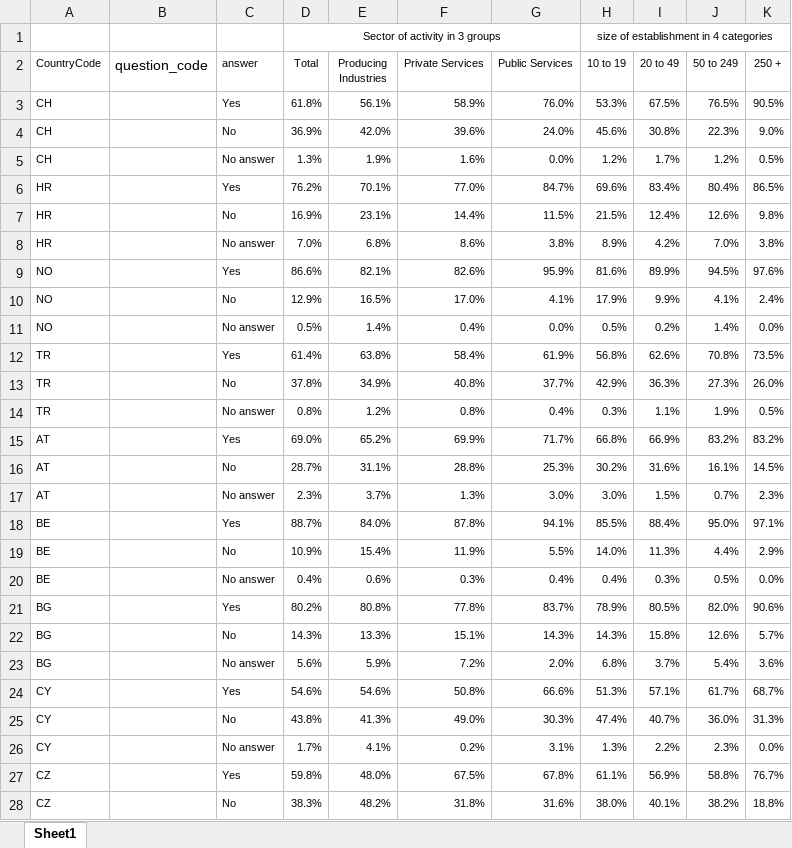
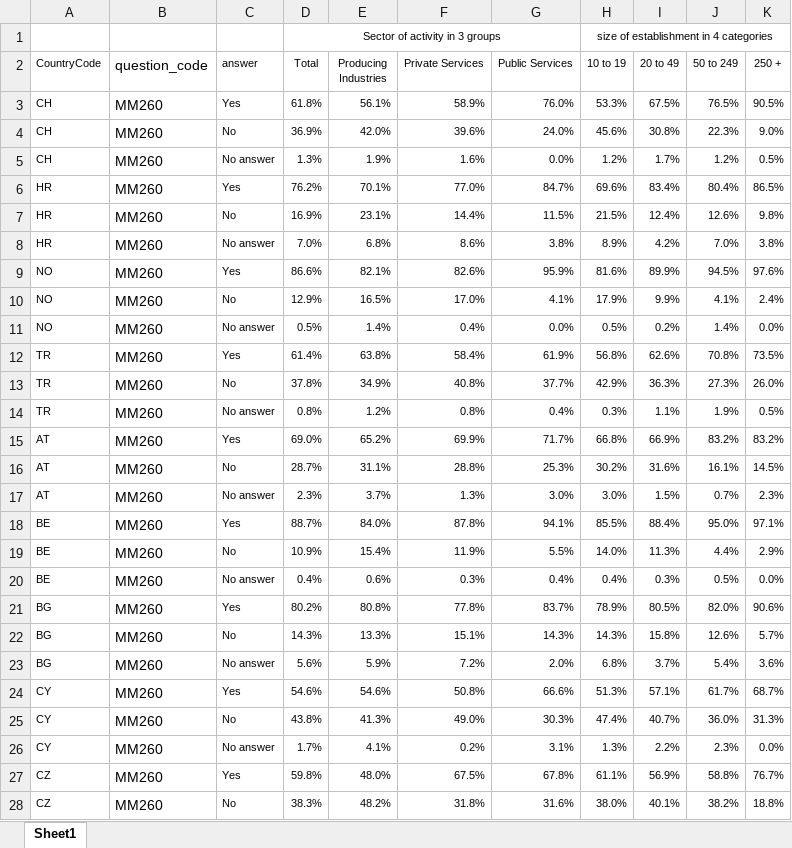
Before and after one commit to EU-OSHA/DVT-ESENER, an Excel workbook: endpoints/kettle/admin/quantitative_data/resources/origin/MM260.xlsx, sheet Sheet1, drawn as a sheet; only a part is shown; values as stored, in another font and other column widths than the file's, no borders; the diff covers the shown part only; the diff names each change by its address in the sheet, - before the commit and + after, or states it on an @@ line.

Commit message:
Updated Origin files for the quantitative data

```diff
--- a/endpoints/kettle/admin/quantitative_data/resources/origin/MM260.xlsx (sheet Sheet1)
+++ b/endpoints/kettle/admin/quantitative_data/resources/origin/MM260.xlsx (sheet Sheet1)
-B3:B28 (question_code): (empty)
+B3:B28 (question_code): MM260
```
Also changed, not shown: 70 edited cells elsewhere in this sheet, endpoints/kettle/admin/quantitative_data/resources/origin/MM350.xlsx, endpoints/kettle/admin/quantitative_data/resources/origin/MM351.xlsx, 2 other files.
